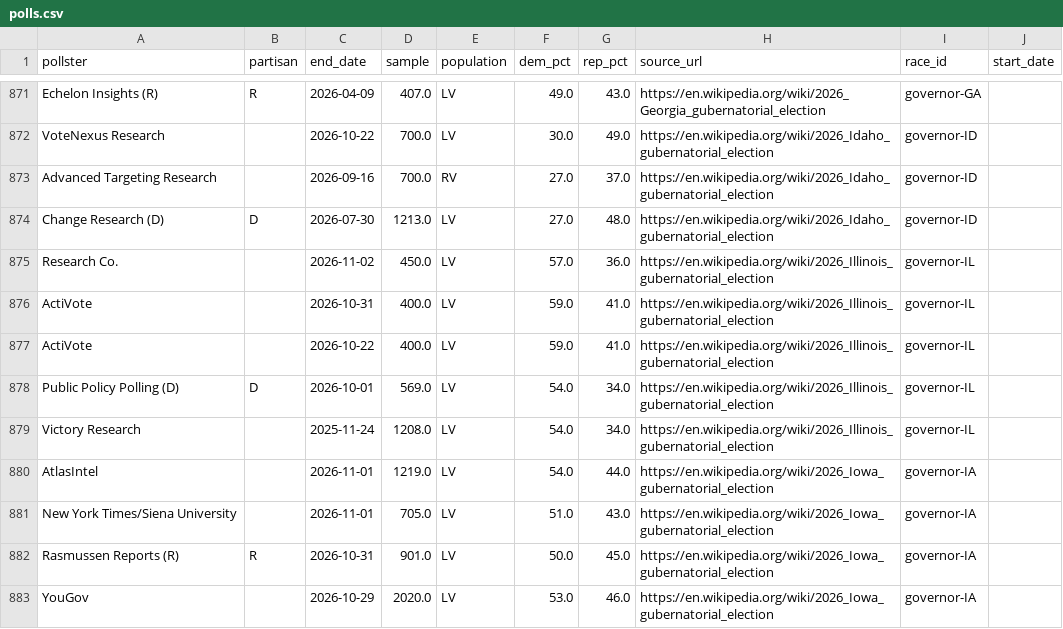
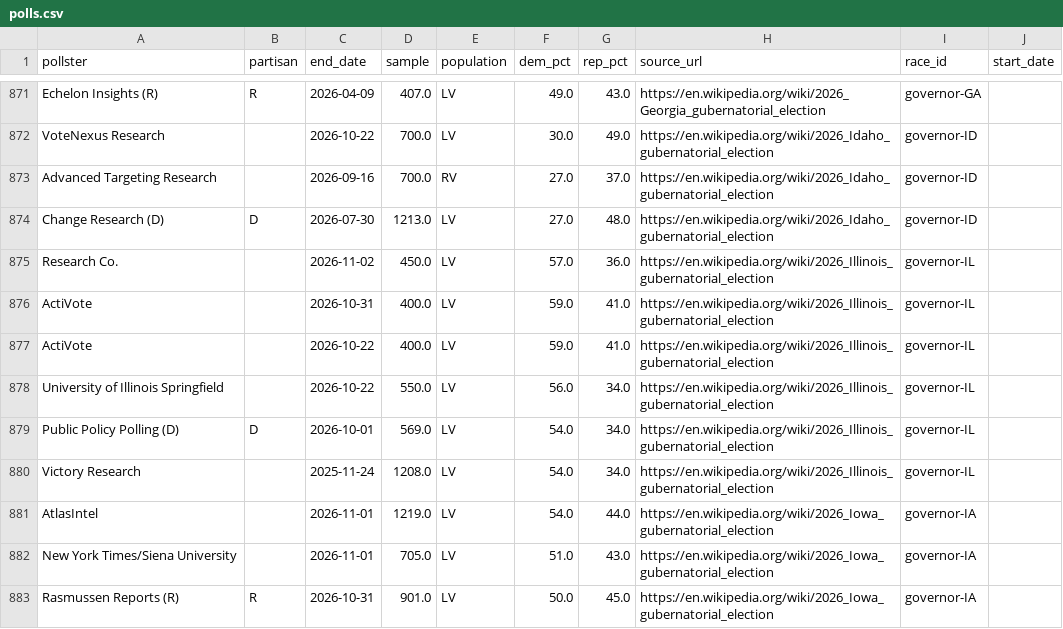
Before and after one commit to pilkingtone/electable, a CSV file: data/processed/polls.csv, drawn as a sheet; only a part is shown, gaps mark what is left out; the shorter side is filled out with more unchanged rows; the diff names each change by its address in the sheet, - before the commit and + after, or states it on an @@ line.

```diff
--- a/data/processed/polls.csv
+++ b/data/processed/polls.csv
+row 878: University of Illinois Springfield |  | 2026-10-22 | 550.0 | LV | 56.0 | 34.0 | https://en.wikipedia.org/wiki/2026_Illinois_gubernatorial_election | governor-IL
```
Also changed, not shown: data/processed/races.csv, 5 other files.
